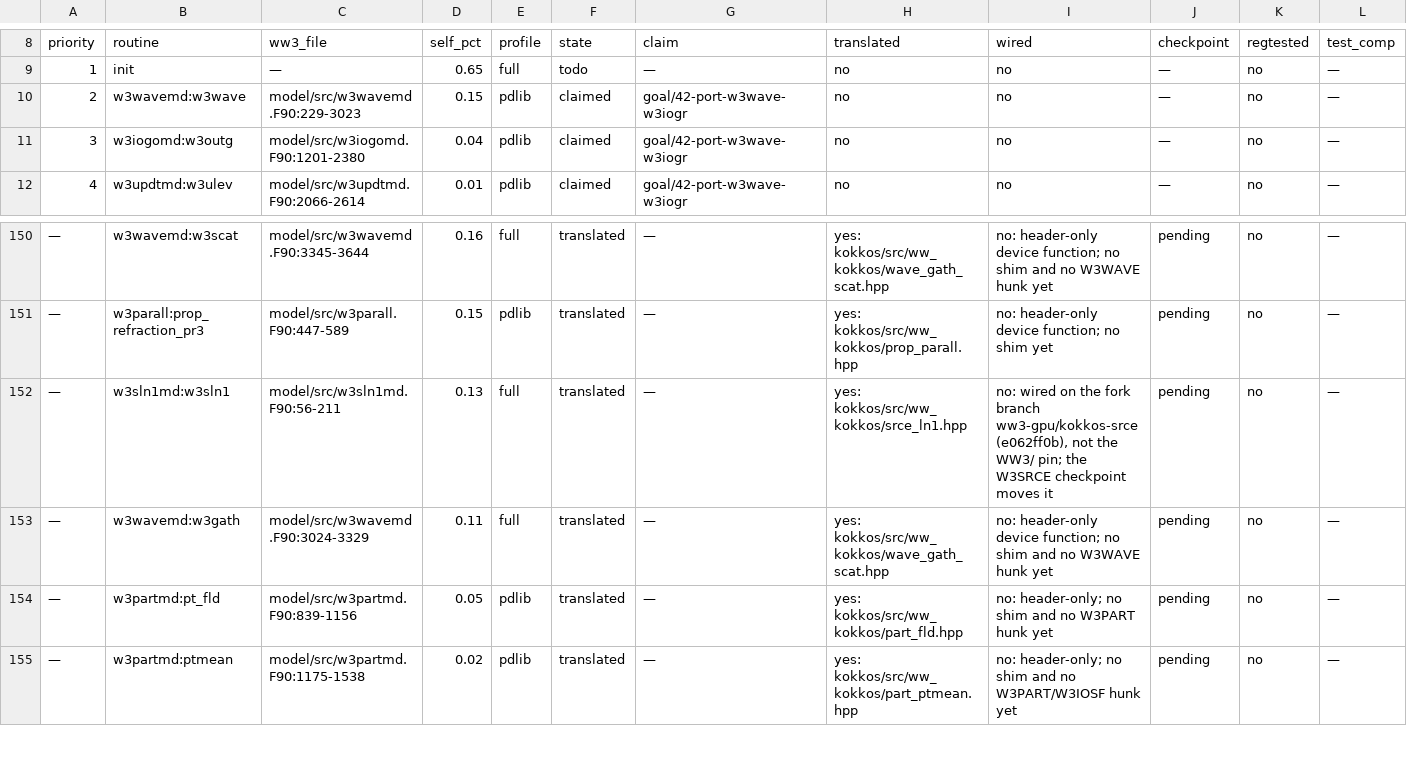
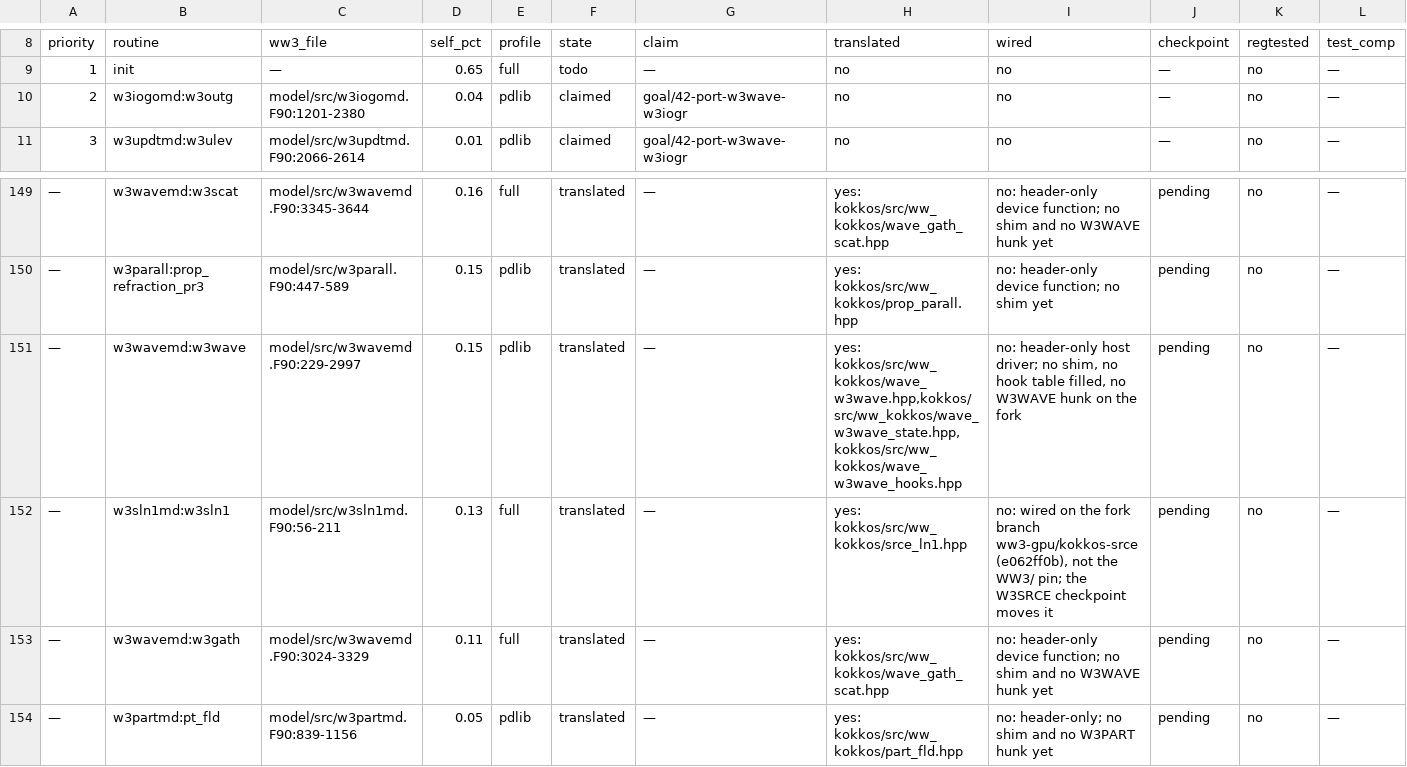
Before and after one commit to h0ffmann/ww3-gpu, a TSV file: kokkos/PORT_TABLE.tsv, drawn as a sheet; only a part is shown, gaps mark what is left out; the shorter side is filled out with more unchanged rows; removed rows and columns are numbered as before the commit, all else as after; rows hold the shown columns only; the diff names each change by its address in the sheet, - before the commit and + after, or states it on an @@ line.

```diff
--- a/kokkos/PORT_TABLE.tsv
+++ b/kokkos/PORT_TABLE.tsv
-row 10: 2 | w3wavemd:w3wave | model/src/w3wavemd.F90:229-3023 | 0.15 | pdlib | claimed | goal/42-port-w3wave-w3iogr | no | no | — | no | —
@@ column A (priority) renumbered between rows 10 and 132 @@
+row 151: — | w3wavemd:w3wave | model/src/w3wavemd.F90:229-2997 | 0.15 | pdlib | translated | — | yes: kokkos/src/ww_kokkos/wave_w3wave.hpp,kokkos/src/ww_kokkos/wave_w3wave_state.hpp,kokkos/src/ww_kokkos/wave_w3wave_hooks.hpp | no: header-only host driver; no shim, no hook table filled, no W3WAVE hunk on the fork | pending | no | —
```
Also changed, not shown: kokkos/port_claims.tsv, kokkos/ports.tsv, 9 other files.
